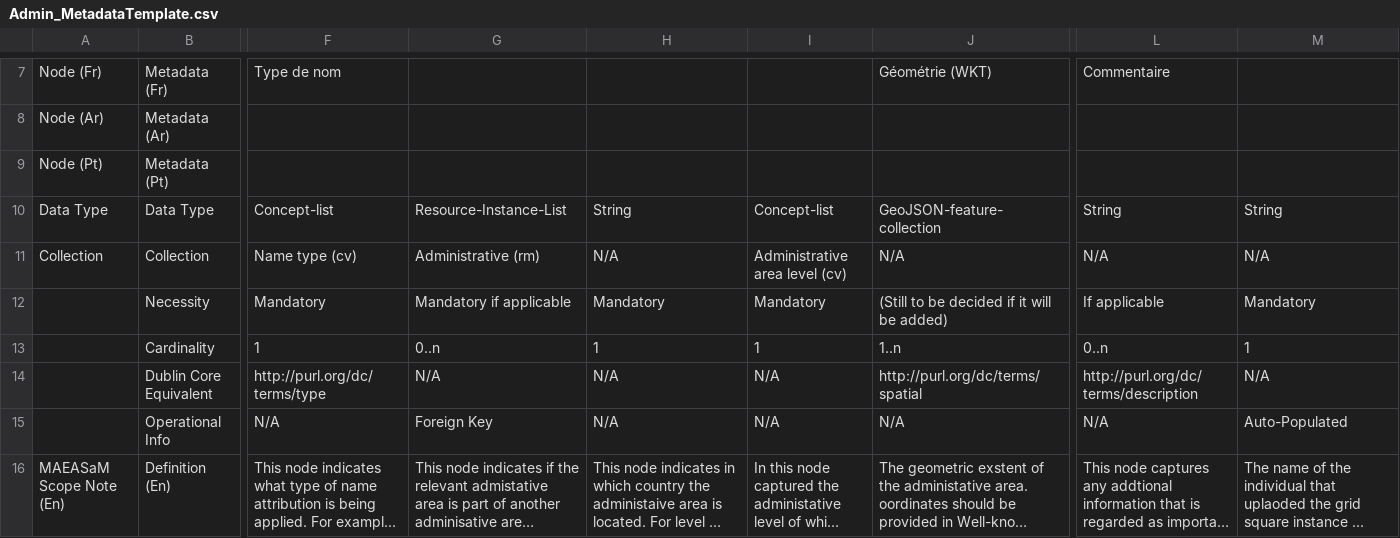
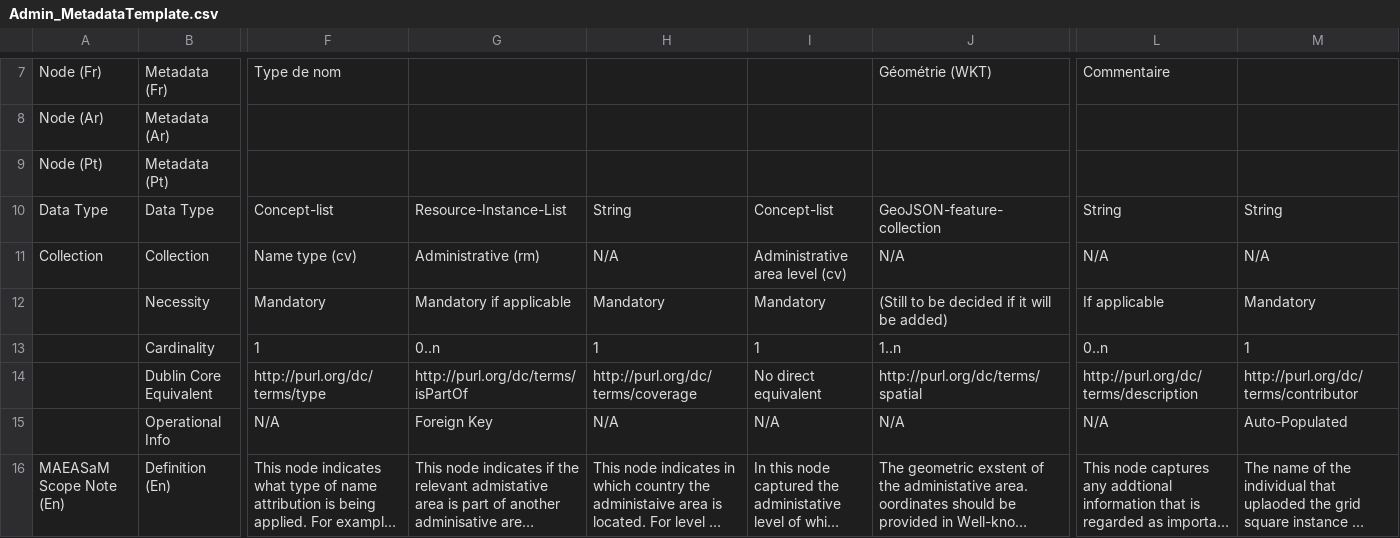
Before and after one commit to MAEASaM/MAEASaM-resource-models, a CSV file: Metadata Templates/Admin_MetadataTemplate.csv, drawn as a sheet; only a part is shown, gaps mark what is left out; long unchanged cells end in …; the diff names each change by its address in the sheet, - before the commit and + after, or states it on an @@ line.

```diff
--- a/Metadata Templates/Admin_MetadataTemplate.csv
+++ b/Metadata Templates/Admin_MetadataTemplate.csv
-G14: N/A
+G14: http://purl.org/dc/terms/isPartOf
-H14: N/A
+H14: http://purl.org/dc/terms/coverage
-I14: N/A
+I14: No direct equivalent
-M14: N/A
+M14: http://purl.org/dc/terms/contributor
```
Also changed, not shown: Metadata Templates/Actor_MetadataTemplate.csv, Metadata Templates/Grid_MetadataTemplate.csv, 6 other files.
